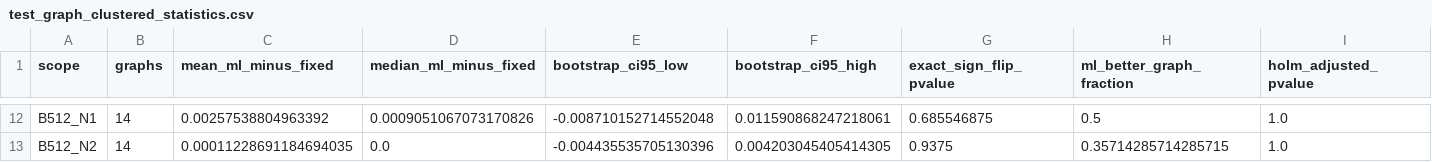
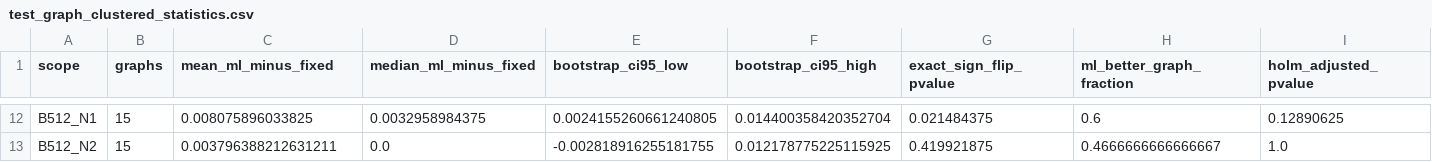
Before and after one commit to Sanjayram3269/QAOA, a CSV file: data/ml/final_selector/test_graph_clustered_statistics.csv, drawn as a sheet; only a part is shown, gaps mark what is left out; the diff covers the shown part only; the diff names each change by its address in the sheet, - before the commit and + after, or states it on an @@ line.

Commit message:
Sync current graph-clustered selector statistics

```diff
--- a/data/ml/final_selector/test_graph_clustered_statistics.csv
+++ b/data/ml/final_selector/test_graph_clustered_statistics.csv
-B12:B13 (graphs): 14
+B12:B13 (graphs): 15
-C12 (mean_ml_minus_fixed): 0.00257538804963392
+C12 (mean_ml_minus_fixed): 0.008075896033825
-D12 (median_ml_minus_fixed): 0.0009051067073170826
+D12 (median_ml_minus_fixed): 0.0032958984375
-E12 (bootstrap_ci95_low): -0.008710152714552048
+E12 (bootstrap_ci95_low): 0.0024155260661240805
-F12 (bootstrap_ci95_high): 0.011590868247218061
+F12 (bootstrap_ci95_high): 0.014400358420352704
-G12 (exact_sign_flip_pvalue): 0.685546875
+G12 (exact_sign_flip_pvalue): 0.021484375
-H12 (ml_better_graph_fraction): 0.5
+H12 (ml_better_graph_fraction): 0.6
-I12 (holm_adjusted_pvalue): 1.0
+I12 (holm_adjusted_pvalue): 0.12890625
-C13 (mean_ml_minus_fixed): 0.00011228691184694035
+C13 (mean_ml_minus_fixed): 0.003796388212631211
-E13 (bootstrap_ci95_low): -0.004435535705130396
+E13 (bootstrap_ci95_low): -0.002818916255181755
-F13 (bootstrap_ci95_high): 0.004203045405414305
+F13 (bootstrap_ci95_high): 0.012178775225115925
-G13 (exact_sign_flip_pvalue): 0.9375
+G13 (exact_sign_flip_pvalue): 0.419921875
-H13 (ml_better_graph_fraction): 0.35714285714285715
+H13 (ml_better_graph_fraction): 0.4666666666666667
```
Also changed, not shown: 70 edited cells elsewhere in this file.
